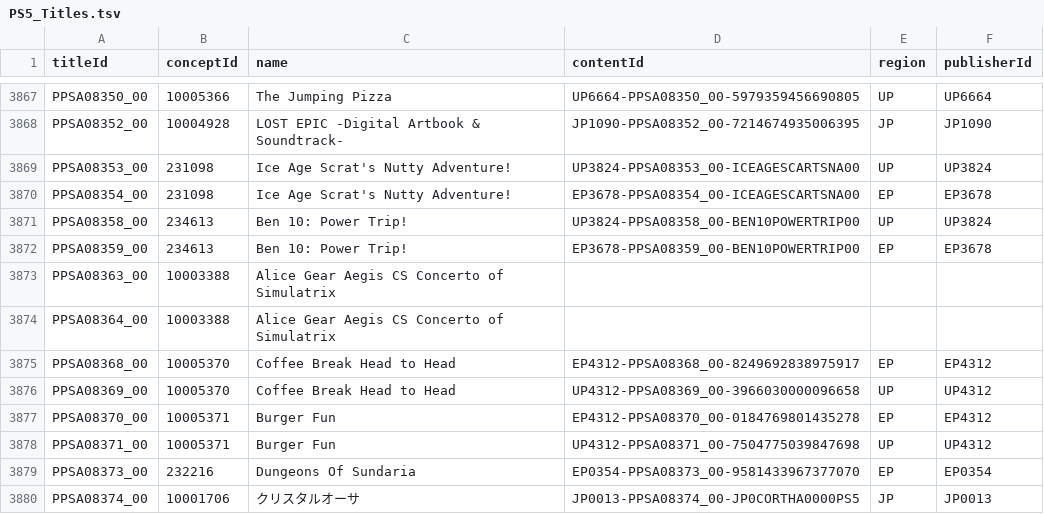
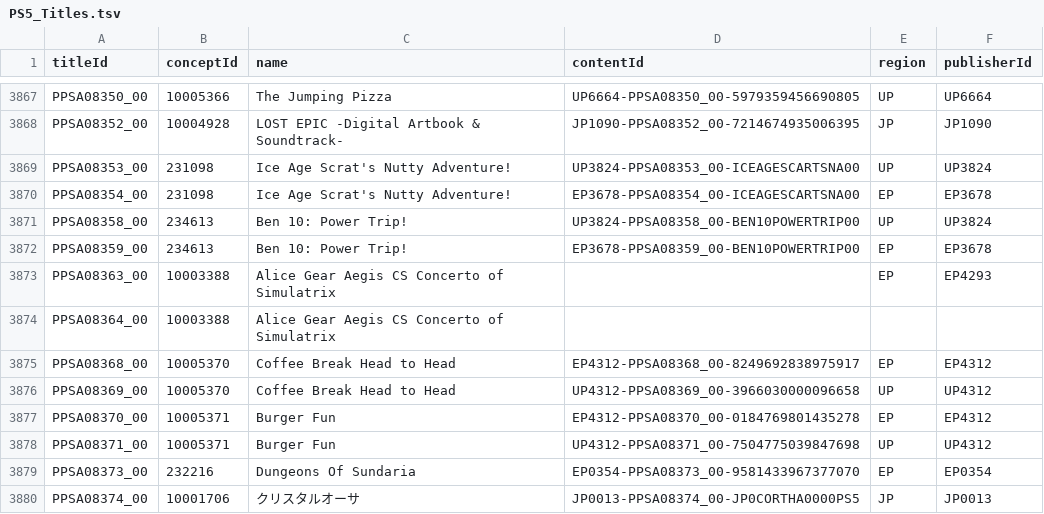
Before and after one commit to andshrew/PlayStation-Titles, a TSV file: PS5_Titles.tsv, drawn as a sheet; only a part is shown, gaps mark what is left out; the diff covers the shown part only.

```diff
--- a/PS5_Titles.tsv
+++ b/PS5_Titles.tsv
@@ -3872,3 +3872,3 @@ PPSA08358_00	234613	Ben 10: Power Trip!	UP3824-PPSA08358_00-BEN10POWERTRIP00	UP
 PPSA08359_00	234613	Ben 10: Power Trip!	EP3678-PPSA08359_00-BEN10POWERTRIP00	EP	EP3678
-PPSA08363_00	10003388	Alice Gear Aegis CS Concerto of Simulatrix			
+PPSA08363_00	10003388	Alice Gear Aegis CS Concerto of Simulatrix		EP	EP4293
 PPSA08364_00	10003388	Alice Gear Aegis CS Concerto of Simulatrix			
```
Also changed, not shown: 2 added rows and 15 edited cells elsewhere in this file, PS5_Titles_by_Concept.tsv, PS5_Titles_by_Name.tsv, 26 other files.
